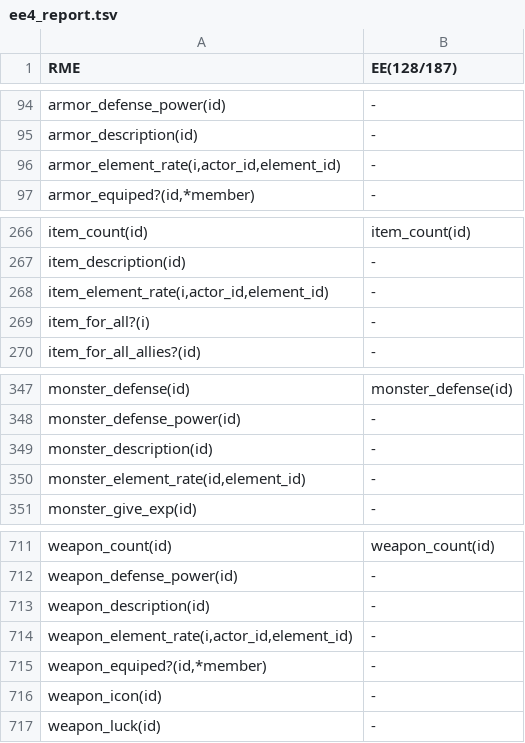
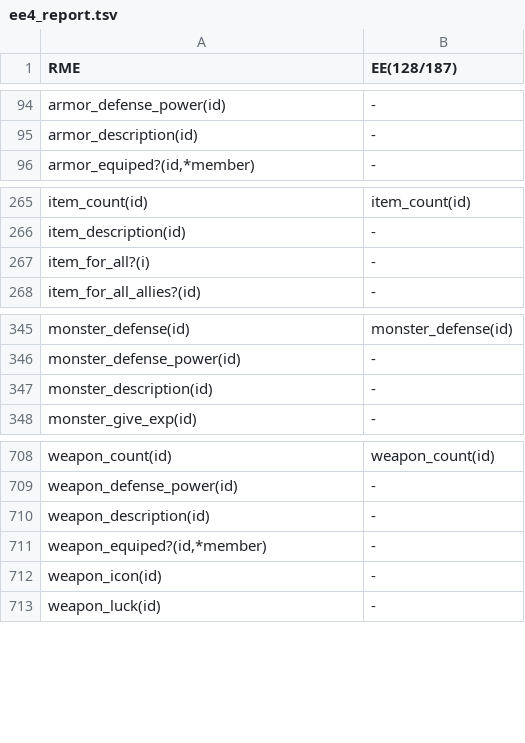
Before and after one commit to RMEx/RME, a TSV file: ee4_report.tsv, drawn as a sheet; only a part is shown, gaps mark what is left out; the diff names each change by its address in the sheet, - before the commit and + after, or states it on an @@ line.

```diff
--- a/ee4_report.tsv
+++ b/ee4_report.tsv
-row 96: armor_element_rate(i,actor_id,element_id) | -
-row 268: item_element_rate(i,actor_id,element_id) | -
-row 350: monster_element_rate(id,element_id) | -
-row 714: weapon_element_rate(i,actor_id,element_id) | -
```
Also changed, not shown: 16 other files.
